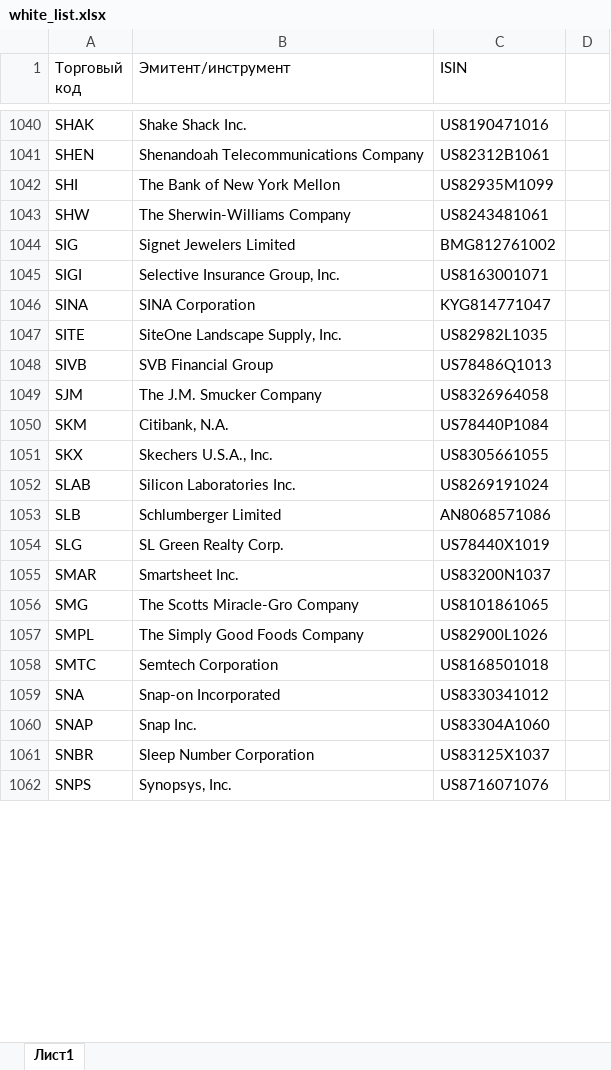
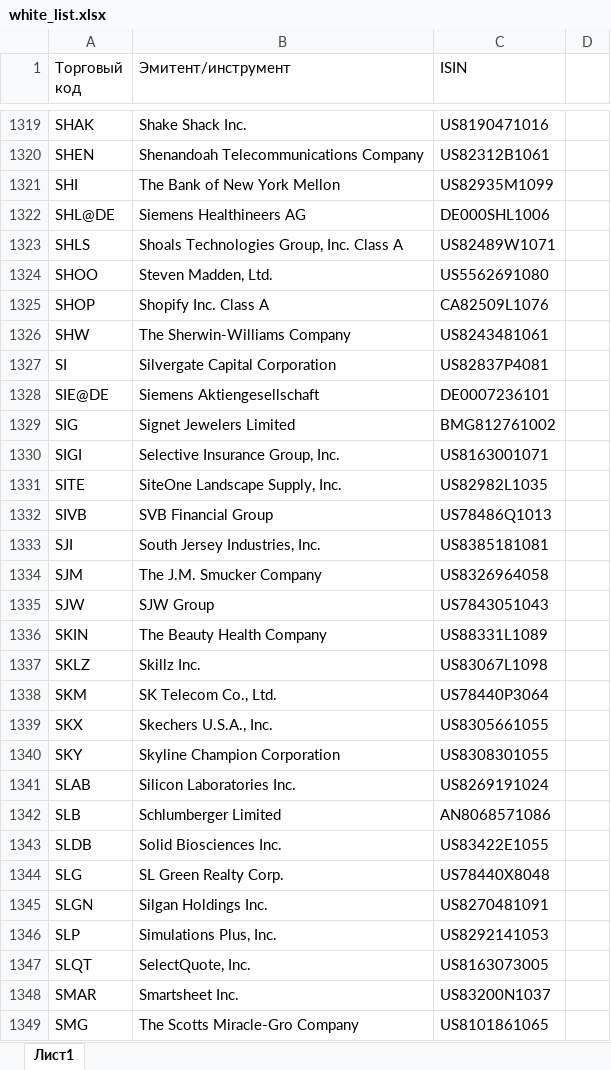
Before and after one commit to black-boomerang/finance-bot, an Excel workbook: resources/white_list.xlsx, sheet Лист1, drawn as a sheet; only a part is shown, gaps mark what is left out; the shorter side is filled out with more unchanged rows; values as stored, in another font and other column widths than the file's, no cell formats; removed rows and columns are numbered as before the commit, all else as after; the diff covers the shown part only; the diff names each change by its address in the sheet, - before the commit and + after, or states it on an @@ line.

```diff
--- a/resources/white_list.xlsx (sheet Лист1)
+++ b/resources/white_list.xlsx (sheet Лист1)
+row 1322: SHL@DE | Siemens Healthineers AG | DE000SHL1006
+row 1323: SHLS | Shoals Technologies Group, Inc. Class A | US82489W1071
+row 1324: SHOO | Steven Madden, Ltd. | US5562691080
+row 1325: SHOP | Shopify Inc. Class A | CA82509L1076
+row 1327: SI | Silvergate Capital Corporation | US82837P4081
+row 1328: SIE@DE | Siemens Aktiengesellschaft | DE0007236101
-row 1046: SINA | SINA Corporation | KYG814771047
+row 1333: SJI | South Jersey Industries, Inc. | US8385181081
+row 1335: SJW | SJW Group | US7843051043
+row 1336: SKIN | The Beauty Health Company | US88331L1089
+row 1337: SKLZ | Skillz Inc. | US83067L1098
-B1338 (Эмитент/инструмент): Citibank, N.A.
+B1338 (Эмитент/инструмент): SK Telecom Co., Ltd.
-C1338 (ISIN): US78440P1084
+C1338 (ISIN): US78440P3064
+row 1340: SKY | Skyline Champion Corporation | US8308301055
+row 1343: SLDB | Solid Biosciences Inc. | US83422E1055
-C1344 (ISIN): US78440X1019
+C1344 (ISIN): US78440X8048
+row 1345: SLGN | Silgan Holdings Inc. | US8270481091
+row 1346: SLP | Simulations Plus, Inc. | US8292141053
+row 1347: SLQT | SelectQuote, Inc. | US8163073005
```
Also changed, not shown: 425 added rows, 55 removed rows and 28 edited cells elsewhere in this sheet, cell formats, 6 other files.
